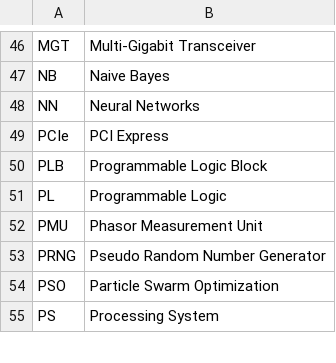
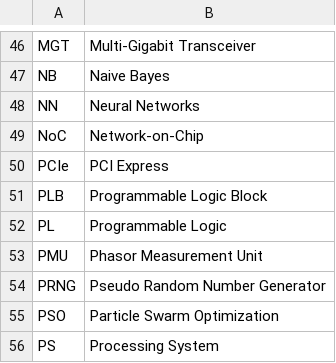
Before and after one commit to jtplaarj/acronyms, a CSV file: acronyms.csv, drawn as a sheet; only a part is shown, gaps mark what is left out; the diff names each change by its address in the sheet, - before the commit and + after, or states it on an @@ line.

Commit message:
feat(acronyms): NoC

```diff
--- a/acronyms.csv
+++ b/acronyms.csv
+row 49: NoC | Network-on-Chip
```
